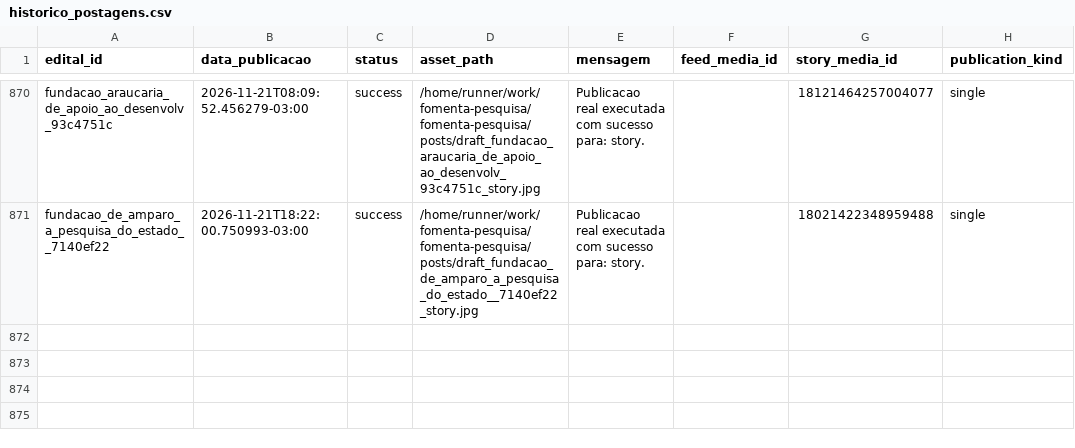
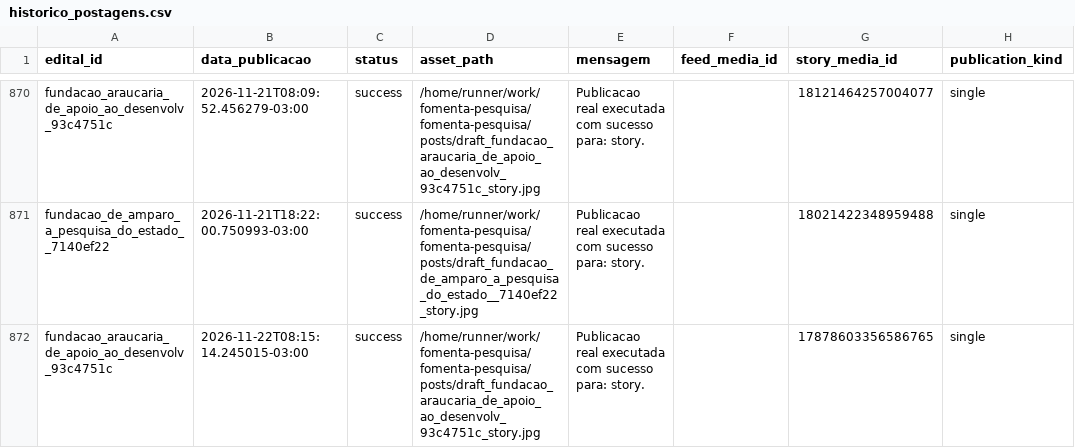
Before and after one commit to brauliorrs/fomenta-pesquisa, a CSV file: data/historico_postagens.csv, drawn as a sheet; only a part is shown, gaps mark what is left out.

```diff
--- a/data/historico_postagens.csv
+++ b/data/historico_postagens.csv
@@ -871 +871,2 @@ fundacao_araucaria_de_apoio_ao_desenvolv_93c4751c,2026-11-21T08:09:52.456279-03:
 fundacao_de_amparo_a_pesquisa_do_estado__7140ef22,2026-11-21T18:22:00.750993-03:00,success,/home/runner/work/fomenta-pesquisa/fomenta-pesquisa/posts/draft_fundacao_de_amparo_a_pesquisa_do_estado__7140ef22_story.jpg,Publicacao real executada com sucesso para: story.,,18021422348959488,single
+fundacao_araucaria_de_apoio_ao_desenvolv_93c4751c,2026-11-22T08:15:14.245015-03:00,success,/home/runner/work/fomenta-pesquisa/fomenta-pesquisa/posts/draft_fundacao_araucaria_de_apoio_ao_desenvolv_93c4751c_story.jpg,Publicacao real executada com sucesso para: story.,,17878603356586765,single
```
Also changed, not shown: 3 other files.
